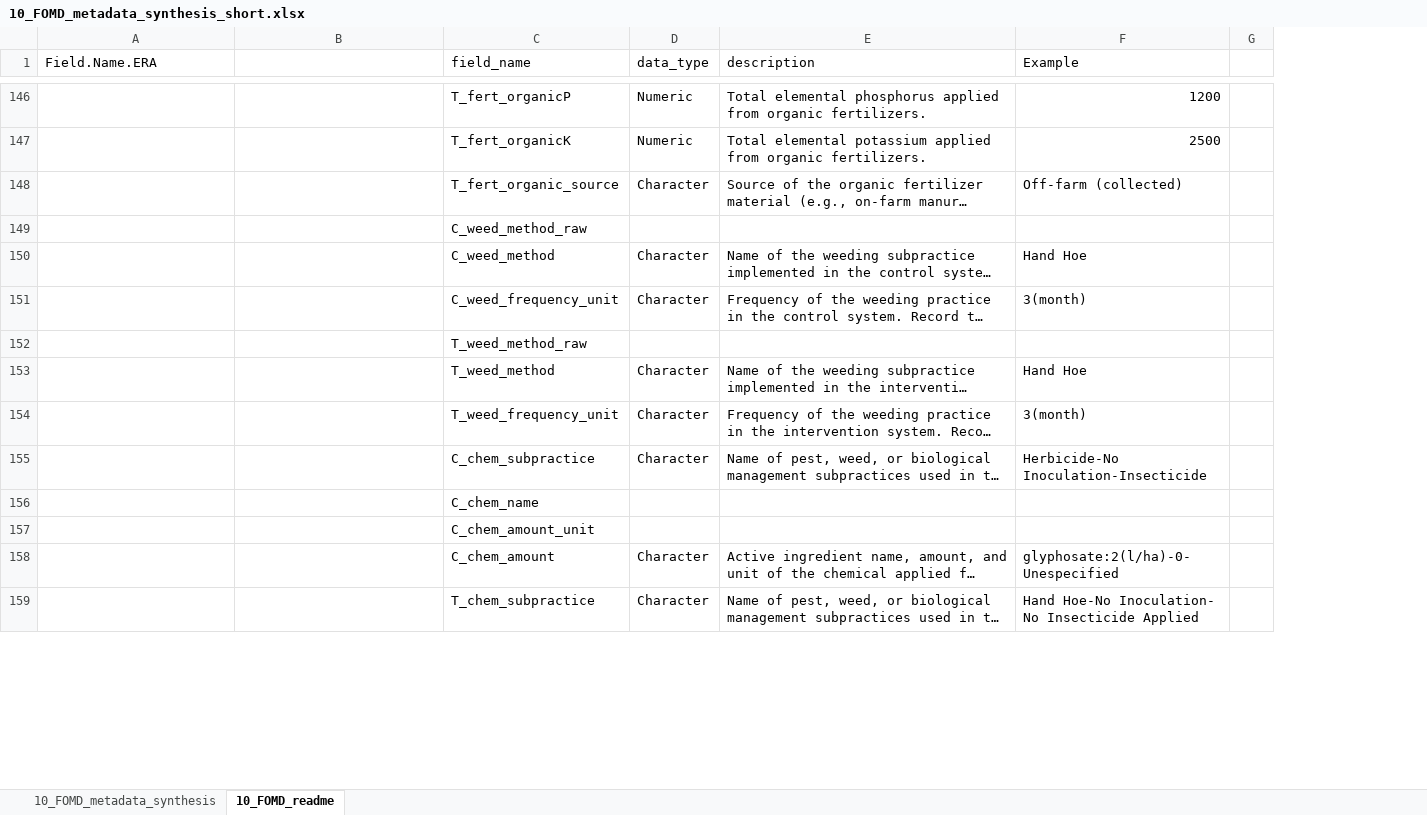
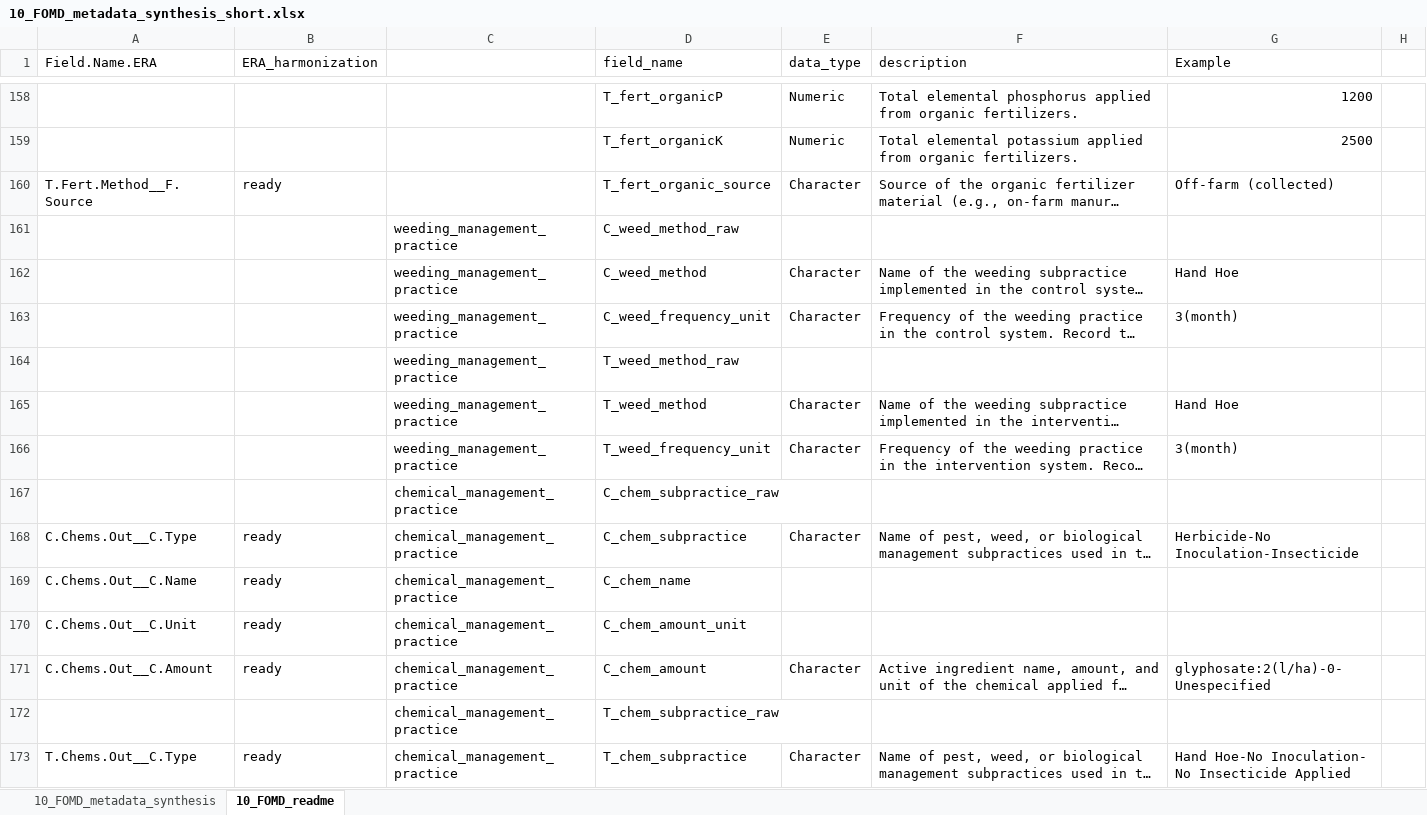
Before and after one commit to andreacsanchezb10/Agroecology_Evidence_Hub, an Excel workbook: 02.FOMD/02.metadata_structure/10_FOMD_metadata_synthesis_short.xlsx, sheet 10_FOMD_readme, drawn as a sheet; only a part is shown, gaps mark what is left out; long unchanged cells end in …; values as stored, in another font and other column widths than the file's, no cell formats; 1 other sheet too large or unreadable and not compared; addresses are those after the commit; the diff covers the shown part only; the diff names each change by its address in the sheet, - before the commit and + after, or states it on an @@ line.

```diff
--- a/02.FOMD/02.metadata_structure/10_FOMD_metadata_synthesis_short.xlsx (sheet 10_FOMD_readme)
+++ b/02.FOMD/02.metadata_structure/10_FOMD_metadata_synthesis_short.xlsx (sheet 10_FOMD_readme)
+column B (ERA_harmonization), row 160: ready; rows 168-171: all ready; row 173: ready
-A160 (Field.Name.ERA): (empty)
+A160 (Field.Name.ERA): T.Fert.Method__F.Source
-C161:C166: (empty)
+C161:C166: weeding_management_practice
+row 167:  |  | chemical_management_practice | C_chem_subpractice_raw
-A168 (Field.Name.ERA): (empty)
+A168 (Field.Name.ERA): C.Chems.Out__C.Type
-C168:C171: (empty)
+C168:C171: chemical_management_practice
-A169 (Field.Name.ERA): (empty)
+A169 (Field.Name.ERA): C.Chems.Out__C.Name
-A170 (Field.Name.ERA): (empty)
+A170 (Field.Name.ERA): C.Chems.Out__C.Unit
-A171 (Field.Name.ERA): (empty)
+A171 (Field.Name.ERA): C.Chems.Out__C.Amount
+row 172:  |  | chemical_management_practice | T_chem_subpractice_raw
-A173 (Field.Name.ERA): (empty)
+A173 (Field.Name.ERA): T.Chems.Out__C.Type
-C173: (empty)
+C173: chemical_management_practice
```
Also changed, not shown: 63 added rows, 33 removed rows, 4 moved rows and 293 edited cells elsewhere in this sheet, cell formats, 02.FOMD/01.metadata_harmonisation/01.study_list/04.added_to_02_FOMD_identified_studies/added_to_02_sl_MD_Paut,_24_A glo_Sc.xlsx, 02.FOMD/01.metadata_harmonisation/02.metadata/02.selected/md_MD_Paut,_24_A glo_Sc.xlsx, 8 other files.
